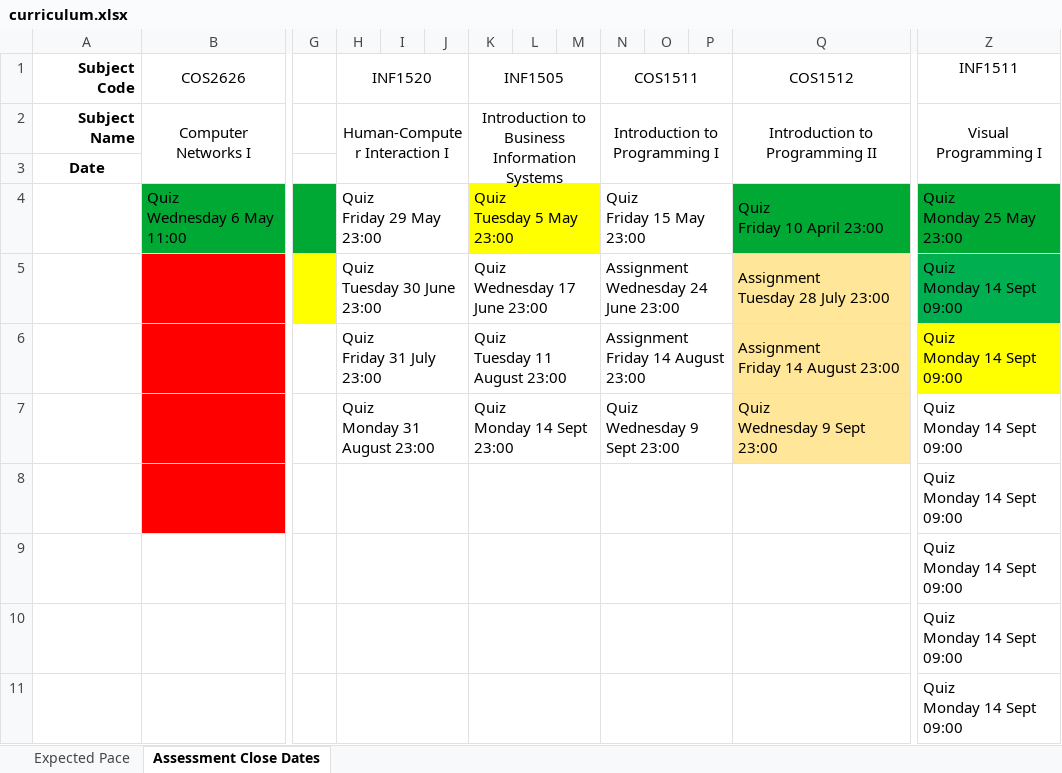
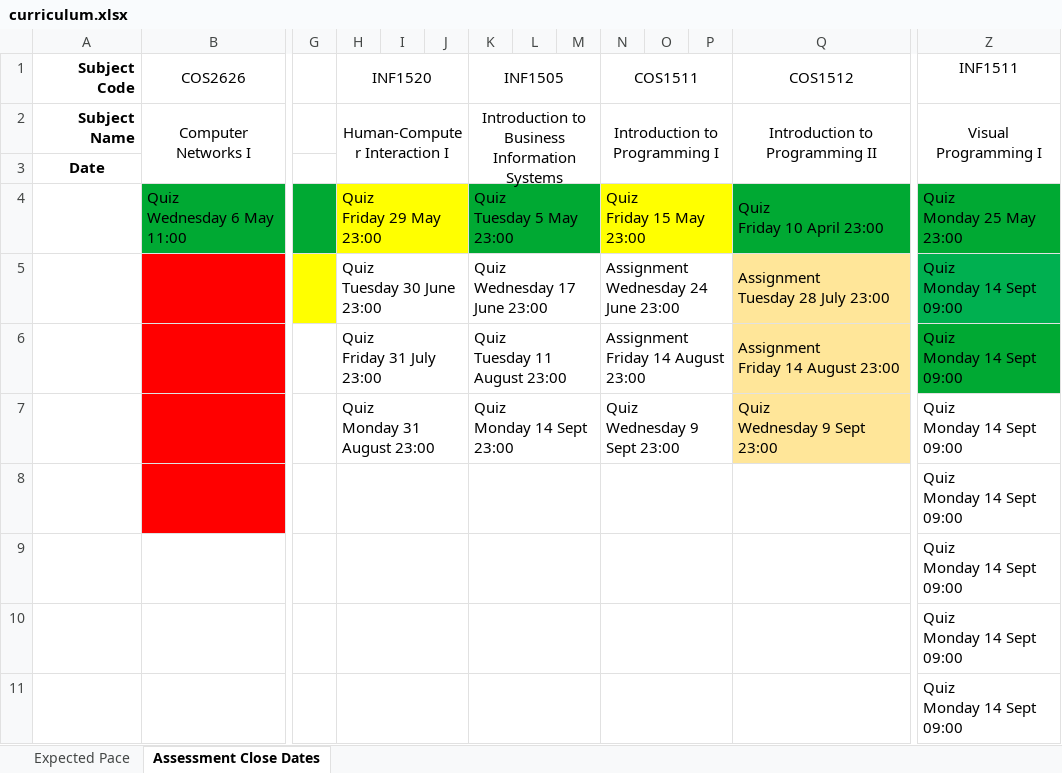
Before and after one commit to SparrowZA/UniSA, an Excel workbook: curriculum.xlsx, sheet Assessment Close Dates, drawn as a sheet; only a part is shown, gaps mark what is left out; values as stored, in another font and other column widths than the file's, no borders; the diff names each change by its address in the sheet, - before the commit and + after, or states it on an @@ line.

Commit message:
Added test dates. Added highlights

```diff
--- a/curriculum.xlsx (sheet Assessment Close Dates)
+++ b/curriculum.xlsx (sheet Assessment Close Dates)
-H4:J4 fill: none
+H4:J4 fill: #FFFF00
-K4:M4 fill: #FFFF00
+K4:M4 fill: #00A933
-N4:P4 fill: none
+N4:P4 fill: #FFFF00
-Z6 fill: #FFFF00
+Z6 fill: #00A933
```
Also changed, not shown: sheet Expected Pace, 1 other file.
